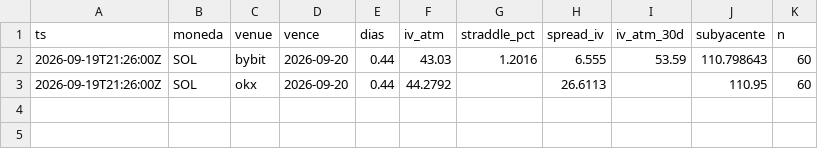
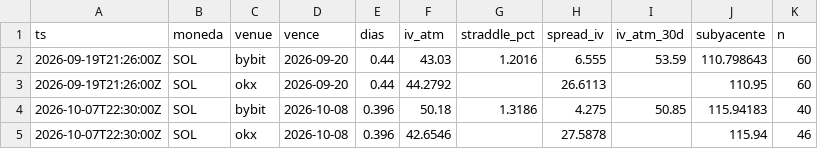
Before and after one commit to rantvalo5-art/scanall, a CSV file: opciones/prima_radar/SOL.csv, drawn as a sheet; the diff names each change by its address in the sheet, - before the commit and + after, or states it on an @@ line.

```diff
--- a/opciones/prima_radar/SOL.csv
+++ b/opciones/prima_radar/SOL.csv
+row 4: 2026-10-07T22:30:00Z | SOL | bybit | 2026-10-08 | 0.396 | 50.18 | 1.3186 | 4.275 | 50.85 | 115.94183 | 40
+row 5: 2026-10-07T22:30:00Z | SOL | okx | 2026-10-08 | 0.396 | 42.6546 |  | 27.5878 |  | 115.94 | 46
```
Also changed, not shown: opciones/prima_radar/BTC.csv, opciones/prima_radar/ETH.csv, 3 other files.
